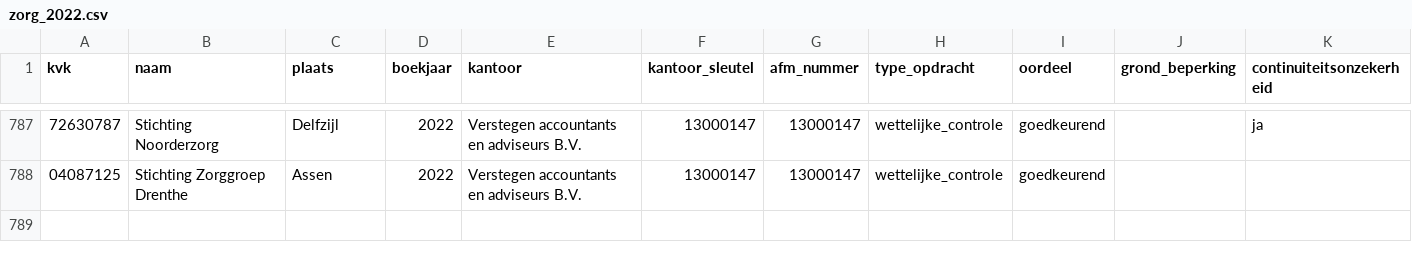
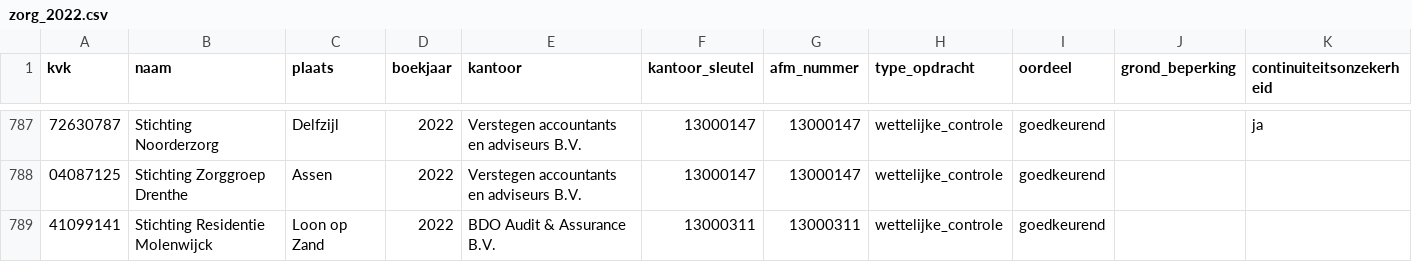
Before and after one commit to boazbuilds/Whosigns, a CSV file: pipeline/oogst/zorg_2022.csv, drawn as a sheet; only a part is shown, gaps mark what is left out; the diff names each change by its address in the sheet, - before the commit and + after, or states it on an @@ line.

```diff
--- a/pipeline/oogst/zorg_2022.csv
+++ b/pipeline/oogst/zorg_2022.csv
+row 789: 41099141 | Stichting Residentie Molenwijck | Loon op Zand | 2022 | BDO Audit & Assurance B.V. | 13000311 | 13000311 | wettelijke_controle | goedkeurend
```
Also changed, not shown: 2 other files.
